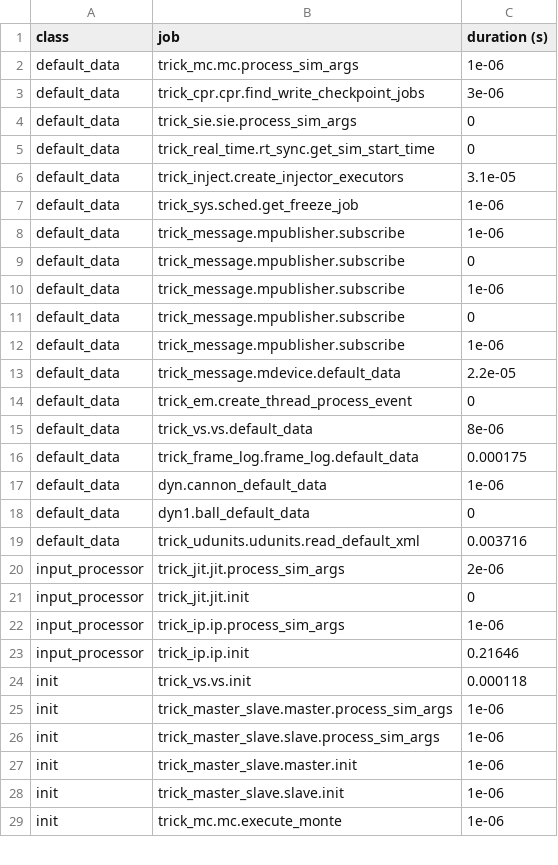
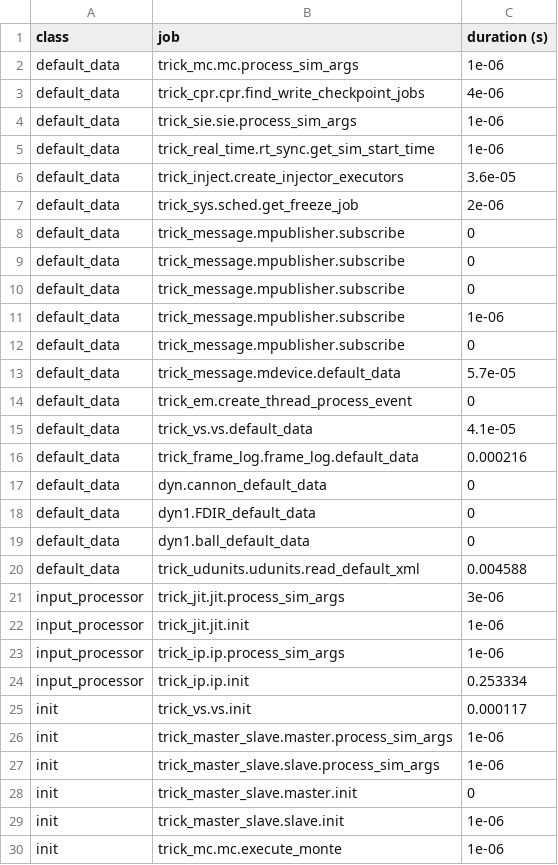
Before and after one commit to Kemalusanmaz/Cannonball-Simulation-with-NASATrick, a CSV file: SIM_cannon_analytic/RUN_test/_init_log.csv, drawn as a sheet; only a part is shown; the diff covers the shown part only.

Commit message:
FDIR feature added for ball sim object.

```diff
--- a/SIM_cannon_analytic/RUN_test/_init_log.csv
+++ b/SIM_cannon_analytic/RUN_test/_init_log.csv
@@ -2,8 +2,9 @@ class,job,duration (s)
 default_data,trick_mc.mc.process_sim_args,1e-06
-default_data,trick_cpr.cpr.find_write_checkpoint_jobs,3e-06
-default_data,trick_sie.sie.process_sim_args,0
-default_data,trick_real_time.rt_sync.get_sim_start_time,0
-default_data,trick_inject.create_injector_executors,3.1e-05
-default_data,trick_sys.sched.get_freeze_job,1e-06
-default_data,trick_message.mpublisher.subscribe,1e-06
+default_data,trick_cpr.cpr.find_write_checkpoint_jobs,4e-06
+default_data,trick_sie.sie.process_sim_args,1e-06
+default_data,trick_real_time.rt_sync.get_sim_start_time,1e-06
+default_data,trick_inject.create_injector_executors,3.6e-05
+default_data,trick_sys.sched.get_freeze_job,2e-06
+default_data,trick_message.mpublisher.subscribe,0
+default_data,trick_message.mpublisher.subscribe,0
 default_data,trick_message.mpublisher.subscribe,0
@@ -11,18 +12,18 @@ default_data,trick_message.mpublisher.subscribe,1e-06
 default_data,trick_message.mpublisher.subscribe,0
-default_data,trick_message.mpublisher.subscribe,1e-06
-default_data,trick_message.mdevice.default_data,2.2e-05
+default_data,trick_message.mdevice.default_data,5.7e-05
 default_data,trick_em.create_thread_process_event,0
-default_data,trick_vs.vs.default_data,8e-06
-default_data,trick_frame_log.frame_log.default_data,0.000175
-default_data,dyn.cannon_default_data,1e-06
+default_data,trick_vs.vs.default_data,4.1e-05
+default_data,trick_frame_log.frame_log.default_data,0.000216
+default_data,dyn.cannon_default_data,0
+default_data,dyn1.FDIR_default_data,0
 default_data,dyn1.ball_default_data,0
-default_data,trick_udunits.udunits.read_default_xml,0.003716
-input_processor,trick_jit.jit.process_sim_args,2e-06
-input_processor,trick_jit.jit.init,0
+default_data,trick_udunits.udunits.read_default_xml,0.004588
+input_processor,trick_jit.jit.process_sim_args,3e-06
+input_processor,trick_jit.jit.init,1e-06
 input_processor,trick_ip.ip.process_sim_args,1e-06
-input_processor,trick_ip.ip.init,0.21646
-init,trick_vs.vs.init,0.000118
+input_processor,trick_ip.ip.init,0.253334
+init,trick_vs.vs.init,0.000117
 init,trick_master_slave.master.process_sim_args,1e-06
 init,trick_master_slave.slave.process_sim_args,1e-06
-init,trick_master_slave.master.init,1e-06
+init,trick_master_slave.master.init,0
 init,trick_master_slave.slave.init,1e-06
```
Also changed, not shown: 23 edited cells elsewhere in this file, 58 other files.
